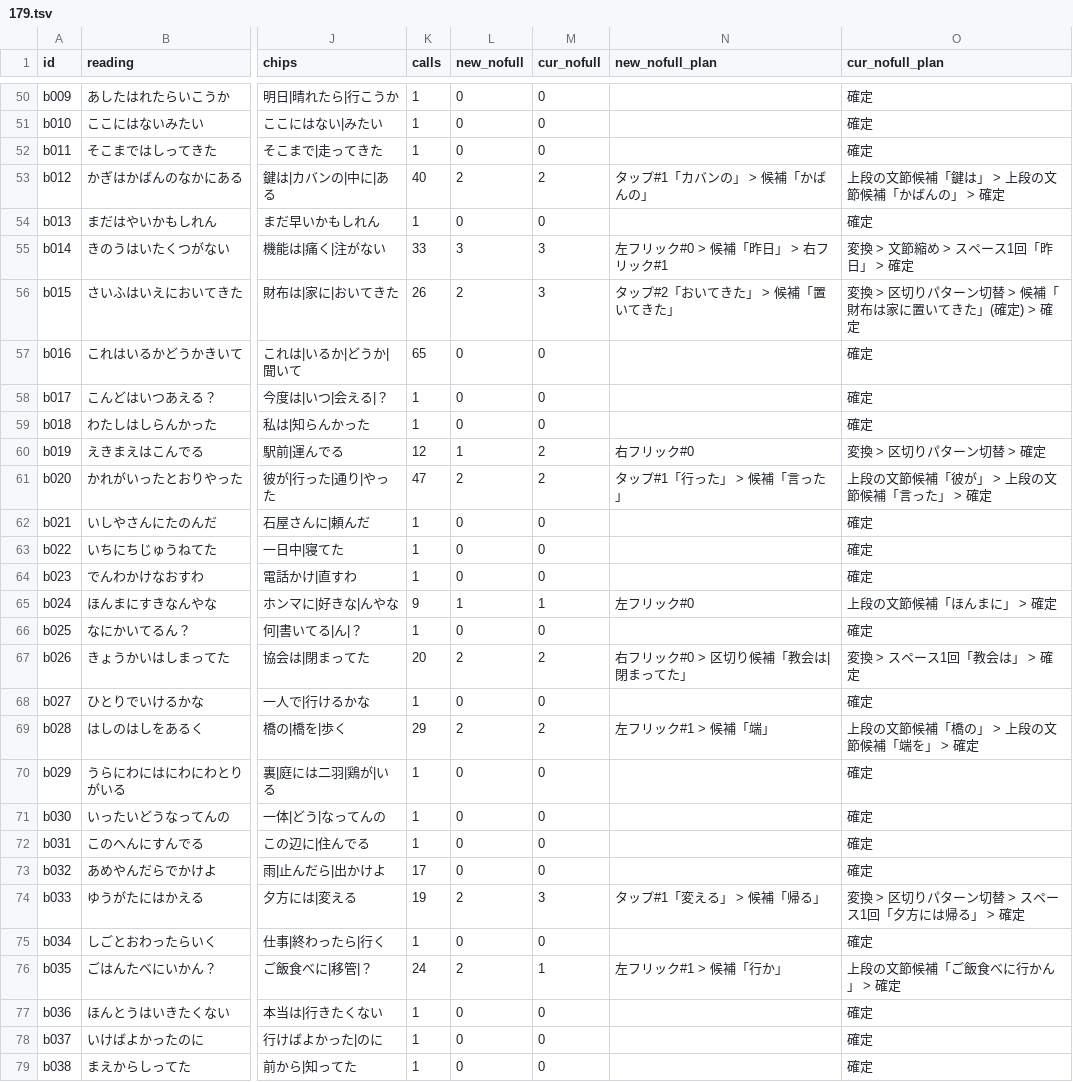
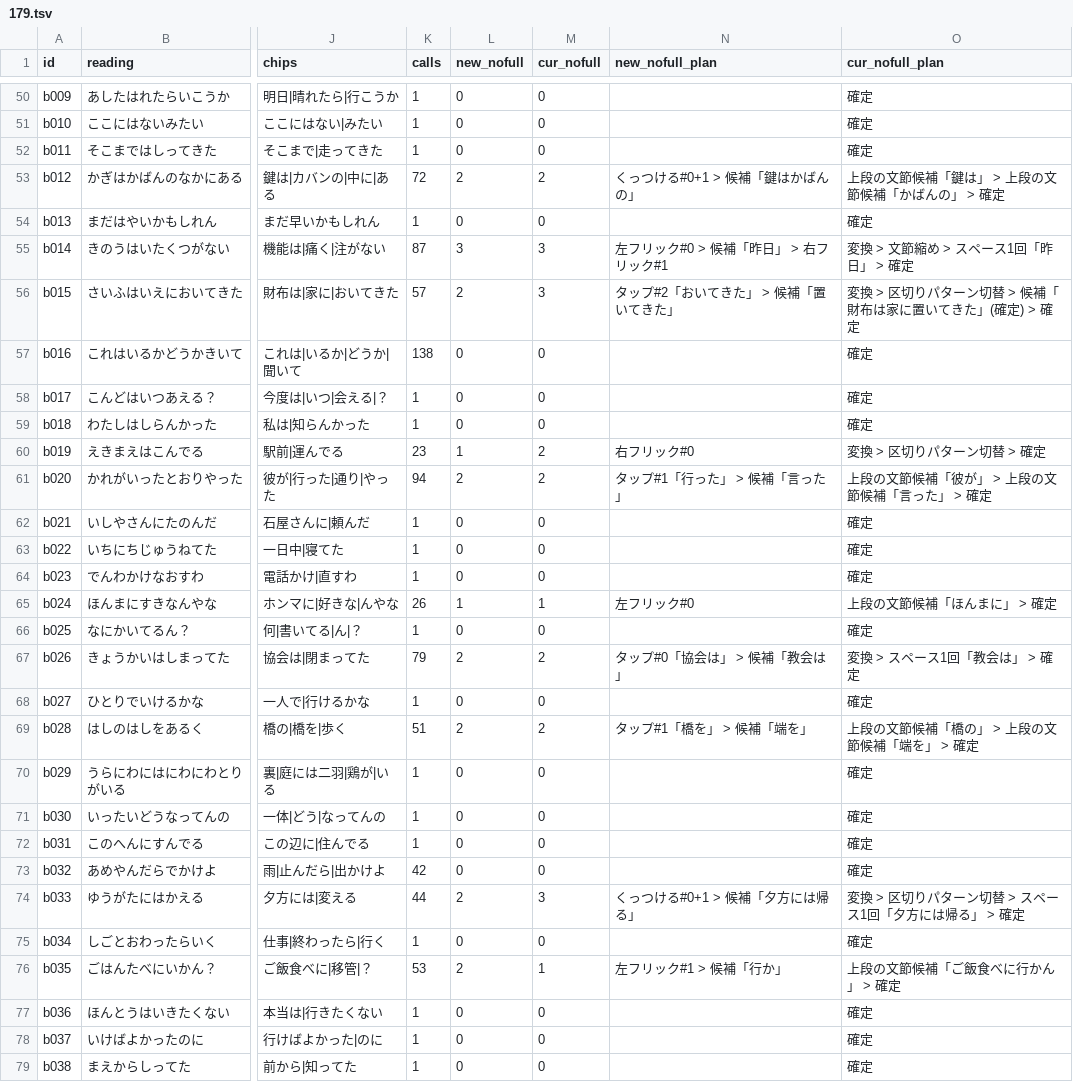
Before and after one commit to aaaaaisss/necookey, a TSV file: tools/eval_border/chip_eval/179.tsv, drawn as a sheet; only a part is shown, gaps mark what is left out; the diff covers the shown part only; the diff names each change by its address in the sheet, - before the commit and + after, or states it on an @@ line.

Commit message:
eval: 新しい境界操作で手数を数え直し（NewUiSolver: 切る 2 手・くっつける 1 手）、CHIP_UI_EVAL.md 更新

```diff
--- a/tools/eval_border/chip_eval/179.tsv
+++ b/tools/eval_border/chip_eval/179.tsv
-K53 (calls): 40
+K53 (calls): 72
-N53 (new_nofull_plan): タップ#1「カバンの」 > 候補「かばんの」
+N53 (new_nofull_plan): くっつける#0+1 > 候補「鍵はかばんの」
-K55 (calls): 33
+K55 (calls): 87
-K56 (calls): 26
+K56 (calls): 57
-K57 (calls): 65
+K57 (calls): 138
-K60 (calls): 12
+K60 (calls): 23
-K61 (calls): 47
+K61 (calls): 94
-K65 (calls): 9
+K65 (calls): 26
-K67 (calls): 20
+K67 (calls): 79
-N67 (new_nofull_plan): 右フリック#0 > 区切り候補「教会は|閉まってた」
+N67 (new_nofull_plan): タップ#0「協会は」 > 候補「教会は」
-K69 (calls): 29
+K69 (calls): 51
-N69 (new_nofull_plan): 左フリック#1 > 候補「端」
+N69 (new_nofull_plan): タップ#1「橋を」 > 候補「端を」
-K73 (calls): 17
+K73 (calls): 42
-K74 (calls): 19
+K74 (calls): 44
-N74 (new_nofull_plan): タップ#1「変える」 > 候補「帰る」
+N74 (new_nofull_plan): くっつける#0+1 > 候補「夕方には帰る」
-K76 (calls): 24
+K76 (calls): 53
```
Also changed, not shown: 103 edited cells elsewhere in this file, tools/eval_border/chip_eval/dia.tsv, tools/eval_border/chip_eval/long.tsv, 2 other files.
